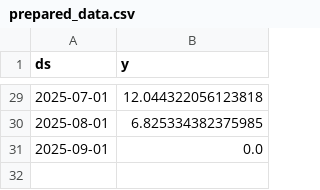
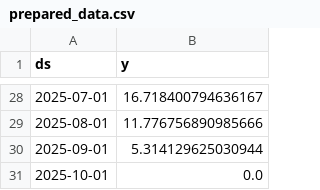
Before and after one commit to minetose-oss/risk29-dashboard, a CSV file: scripts/data/prepared_data.csv, drawn as a sheet; only a part is shown, gaps mark what is left out; the diff covers the shown part only.

```diff
--- a/scripts/data/prepared_data.csv
+++ b/scripts/data/prepared_data.csv
@@ -29,3 +28,4 @@ ds,y
-2025-07-01,12.044322056123818
-2025-08-01,6.825334382375985
-2025-09-01,0.0
+2025-07-01,16.718400794636167
+2025-08-01,11.776756890985666
+2025-09-01,5.314129625030944
+2025-10-01,0.0
```
Also changed, not shown: 1 removed row and 25 edited cells elsewhere in this file, 2 other files.
